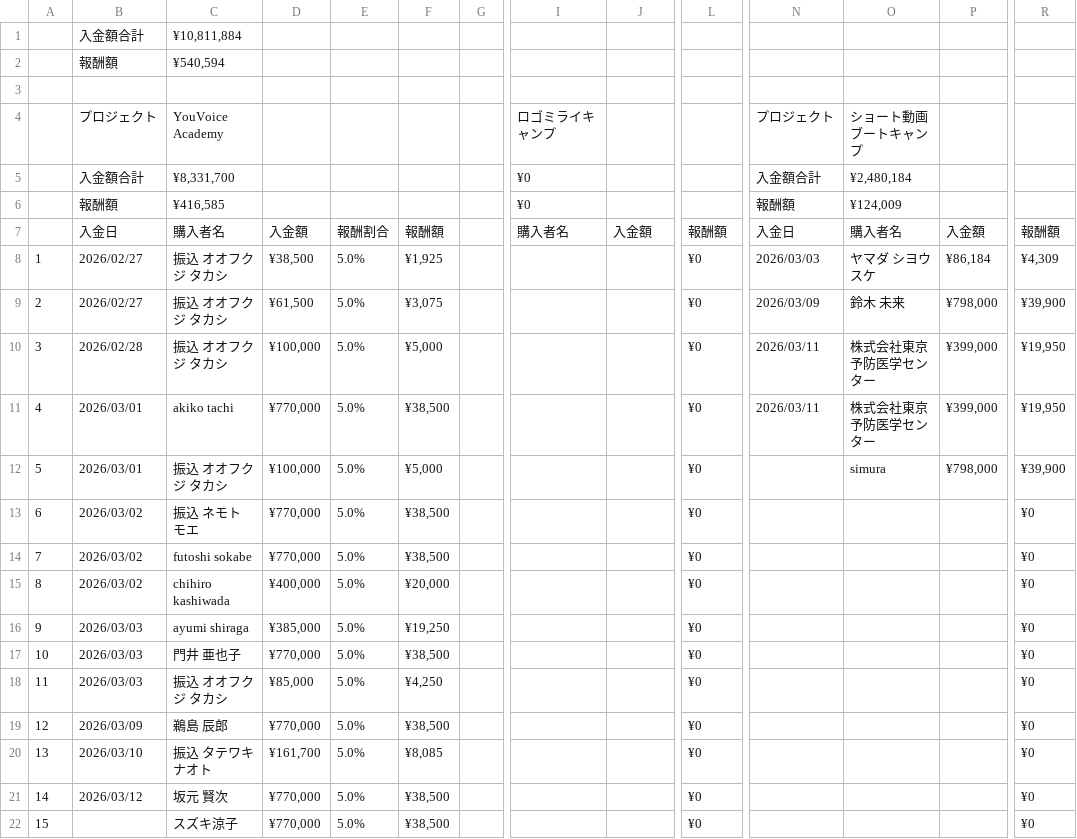
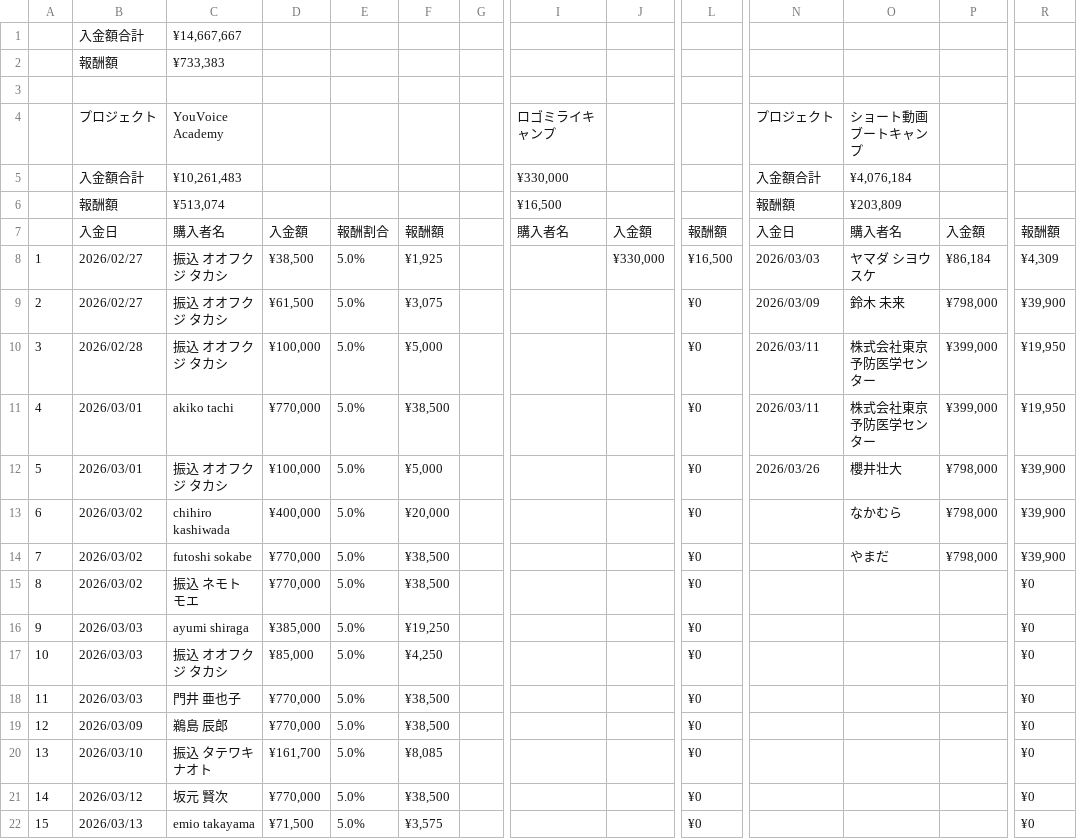
Before and after one commit to tmizuno27/claude-code, a CSV file: infrastructure/tools/sheets-sync/output/入金管理_A-Z.csv, drawn as a sheet; only a part is shown, gaps mark what is left out; the diff covers the shown part only; the diff names each change by its address in the sheet, - before the commit and + after, or states it on an @@ line.

Commit message:
auto-sync: 2026-03-28 04:37:35

```diff
--- a/infrastructure/tools/sheets-sync/output/入金管理_A-Z.csv
+++ b/infrastructure/tools/sheets-sync/output/入金管理_A-Z.csv
-C1: ¥10,811,884
+C1: ¥14,667,667
-C2: ¥540,594
+C2: ¥733,383
-C5: ¥8,331,700
+C5: ¥10,261,483
-I5: ¥0
+I5: ¥330,000
-O5: ¥2,480,184
+O5: ¥4,076,184
-C6: ¥416,585
+C6: ¥513,074
-I6: ¥0
+I6: ¥16,500
-O6: ¥124,009
+O6: ¥203,809
-J8: (empty)
+J8: ¥330,000
-L8: ¥0
+L8: ¥16,500
-N12: (empty)
+N12: 2026/03/26
-O12: simura
+O12: 櫻井壮大
-C13: 振込 ネモト モエ
+C13: chihiro kashiwada
-D13: ¥770,000
+D13: ¥400,000
-F13: ¥38,500
+F13: ¥20,000
-O13: (empty)
+O13: なかむら
-P13:P14: (empty)
+P13:P14: ¥798,000
-R13:R14: ¥0
+R13:R14: ¥39,900
-O14: (empty)
+O14: やまだ
-C15: chihiro kashiwada
+C15: 振込 ネモト モエ
-D15: ¥400,000
+D15: ¥770,000
-F15: ¥20,000
+F15: ¥38,500
-C17: 門井 亜也子
+C17: 振込 オオフクジ タカシ
-D17: ¥770,000
+D17: ¥85,000
-F17: ¥38,500
+F17: ¥4,250
-C18: 振込 オオフクジ タカシ
+C18: 門井 亜也子
-D18: ¥85,000
+D18: ¥770,000
-F18: ¥4,250
+F18: ¥38,500
-B22: (empty)
+B22: 2026/03/13
-C22: スズキ涼子
+C22: emio takayama
-D22: ¥770,000
+D22: ¥71,500
-F22: ¥38,500
+F22: ¥3,575
```
Also changed, not shown: 1 added row, 1 removed row and 38 edited cells elsewhere in this file, 2 other files.
